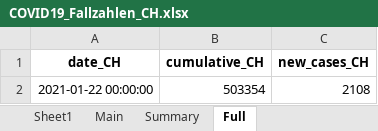
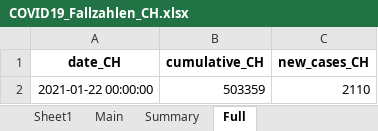
Before and after one commit to esolodko/p1_pub, an Excel workbook: xlsx_data/COVID19_Fallzahlen_CH.xlsx, sheet Full, drawn as a sheet; values as stored, in another font and other column widths than the file's, no borders; the diff names each change by its address in the sheet, - before the commit and + after, or states it on an @@ line.

```diff
--- a/xlsx_data/COVID19_Fallzahlen_CH.xlsx (sheet Full)
+++ b/xlsx_data/COVID19_Fallzahlen_CH.xlsx (sheet Full)
-B2 (cumulative_CH): 503354
+B2 (cumulative_CH): 503359
-C2 (new_cases_CH): 2108
+C2 (new_cases_CH): 2110
```
Also changed, not shown: sheet Main, sheet Summary.
